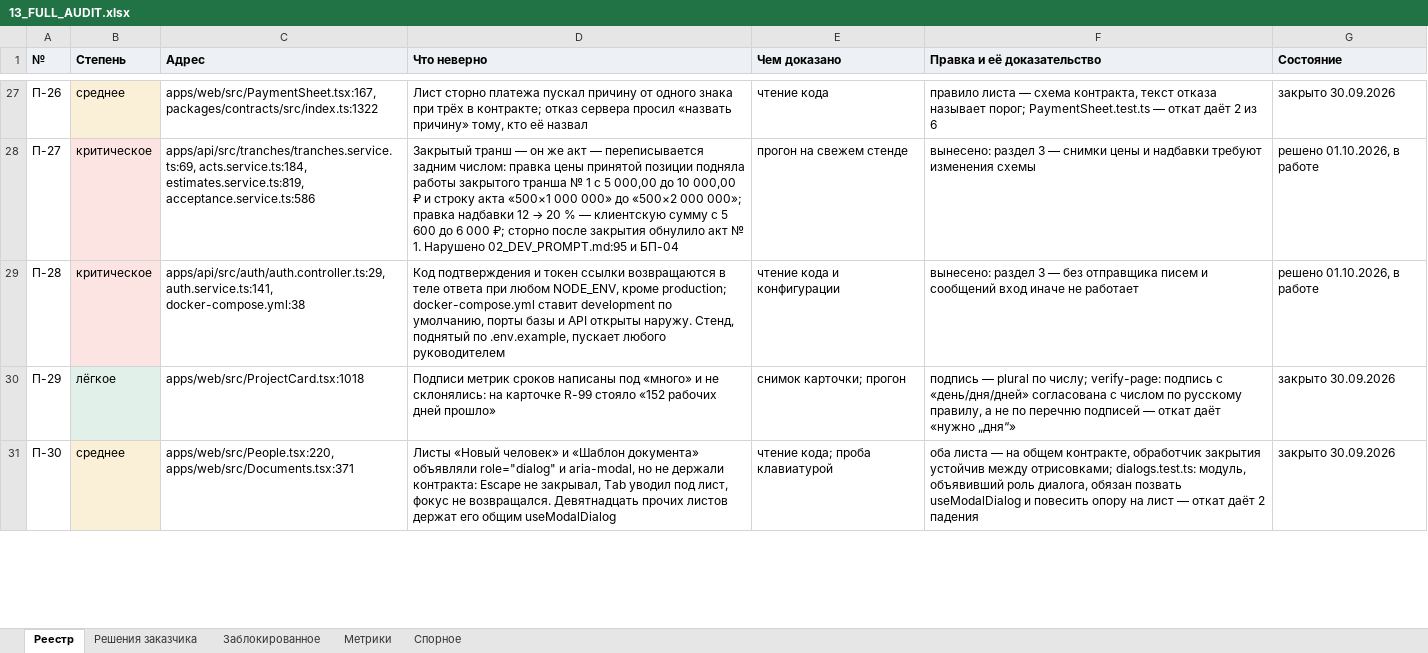
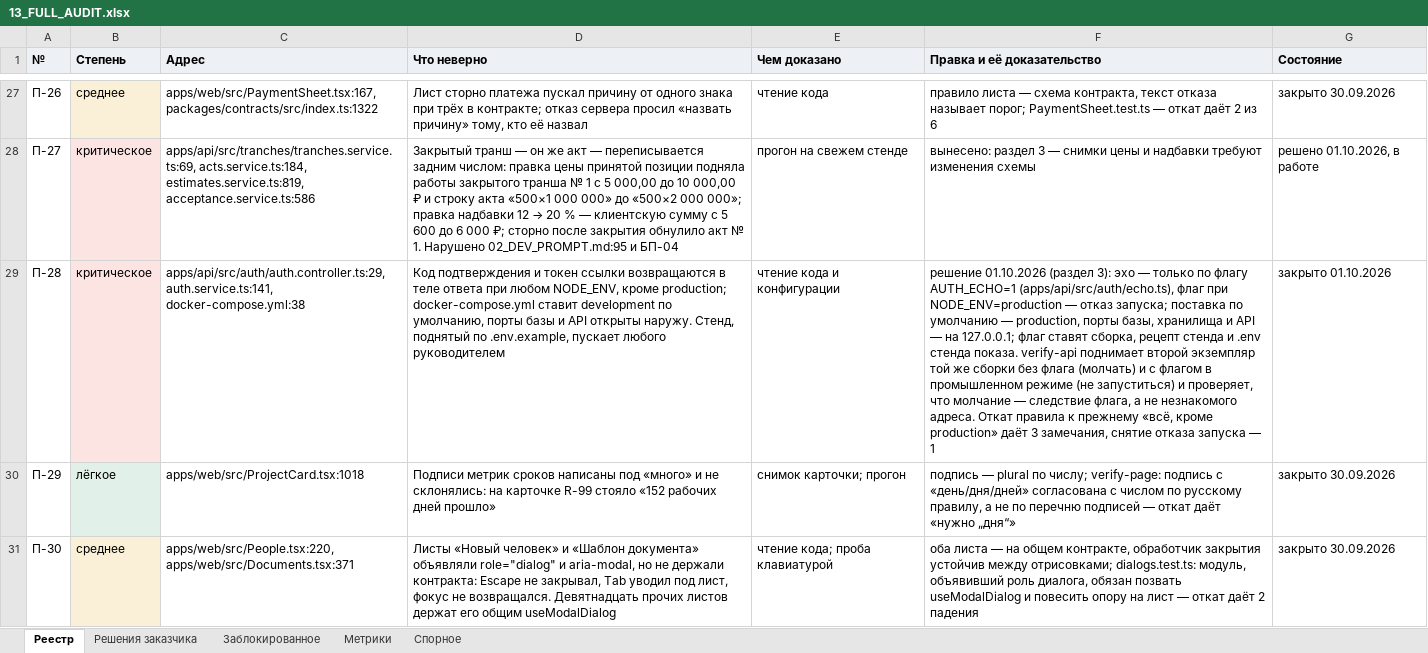
Before and after one commit to klemmerpavel-beep/Acceptance-Facility-Management-System, an Excel workbook: docs/13_FULL_AUDIT.xlsx, sheet Реестр, drawn as a sheet; only a part is shown, gaps mark what is left out; values as stored, in another font and other column widths than the file's, no borders; the diff names each change by its address in the sheet, - before the commit and + after, or states it on an @@ line.

```diff
--- a/docs/13_FULL_AUDIT.xlsx (sheet Реестр)
+++ b/docs/13_FULL_AUDIT.xlsx (sheet Реестр)
-F29 (Правка и её доказательство): вынесено: раздел 3 — без отправщика писем и сообщений вход иначе не работает
+F29 (Правка и её доказательство): решение 01.10.2026 (раздел 3): эхо — только по флагу AUTH_ECHO=1 (apps/api/src/auth/echo.ts), флаг при NODE_ENV=production — отказ запуска; поставка по умолчанию — production, порты базы, хранилища и API — на 127.0.0.1; флаг ставят сборка, рецепт стенда и .env стенда показа. verify-api поднимает второй экземпляр той же сборки без флага (молчать) и с флагом в промышленном режиме (не запуститься) и проверяет, что молчание — следствие флага, а не незнакомого адреса. Откат правила к прежнему «всё, кроме production» даёт 3 замечания, снятие отказа запуска — 1
-G29 (Состояние): решено 01.10.2026, в работе
+G29 (Состояние): закрыто 01.10.2026
```
Also changed, not shown: sheet Заблокированное, 13 other files.
